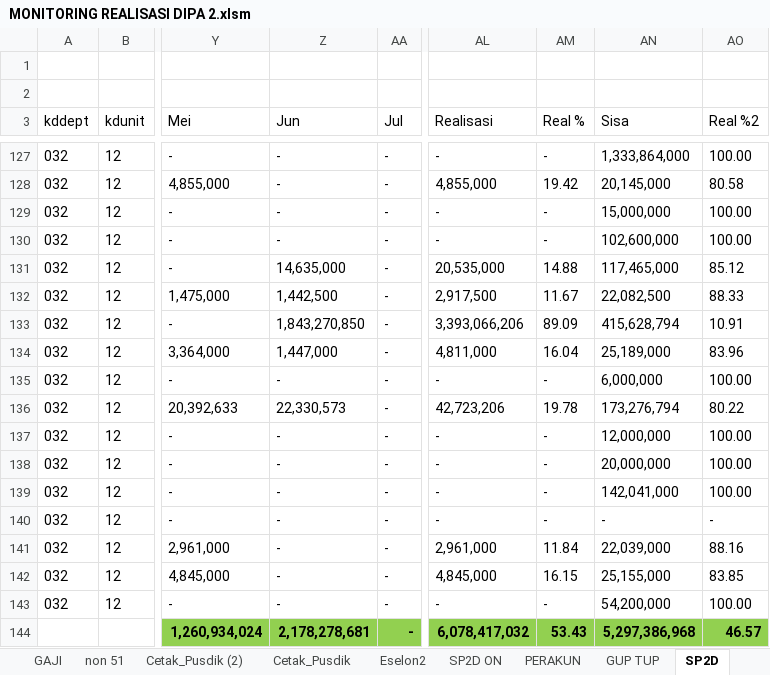
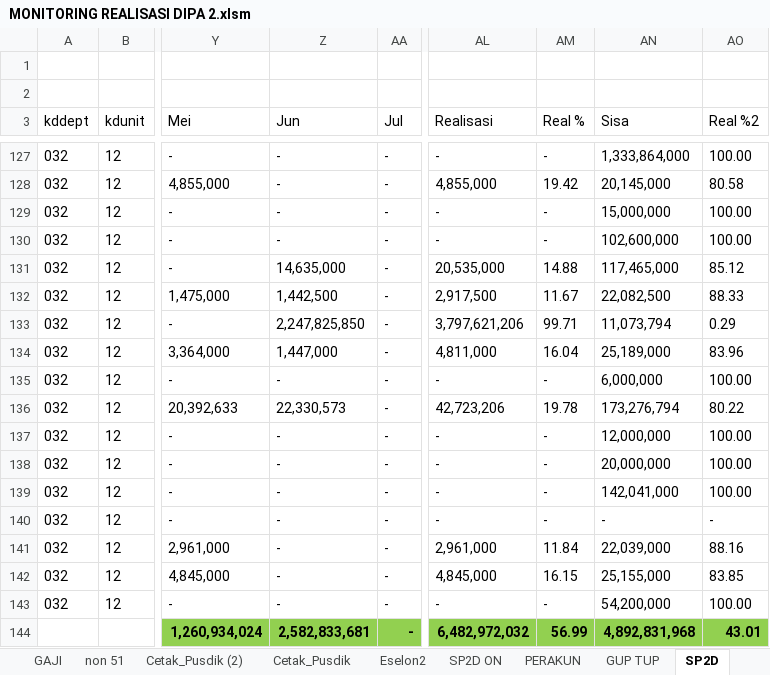
Before and after one commit to arifxl42/TA.2022, an Excel workbook: MONITORING REALISASI DIPA 2.xlsm, sheet SP2D, drawn as a sheet; only a part is shown, gaps mark what is left out; values as stored, in another font and other column widths than the file's, no borders; table styles not drawn; the diff names each change by its address in the sheet, - before the commit and + after, or states it on an @@ line.

Commit message:
update realisasi 29 juni 2022

```diff
--- a/MONITORING REALISASI DIPA 2.xlsm (sheet SP2D)
+++ b/MONITORING REALISASI DIPA 2.xlsm (sheet SP2D)
-Z133 (Jun): 1,843,270,850
+Z133 (Jun): 2,247,825,850
-AL133 (Realisasi): 3,393,066,206
+AL133 (Realisasi): 3,797,621,206
-AM133 (Real %): 89.09
+AM133 (Real %): 99.71
-AN133 (Sisa): 415,628,794
+AN133 (Sisa): 11,073,794
-AO133 (Real %2): 10.91
+AO133 (Real %2): 0.29
-Z144 (Jun): 2,178,278,681
+Z144 (Jun): 2,582,833,681
-AL144 (Realisasi): 6,078,417,032
+AL144 (Realisasi): 6,482,972,032
-AM144 (Real %): 53.43
+AM144 (Real %): 56.99
-AN144 (Sisa): 5,297,386,968
+AN144 (Sisa): 4,892,831,968
-AO144 (Real %2): 46.57
+AO144 (Real %2): 43.01
```
Also changed, not shown: sheet PERAKUN, sheet SP2D ON, sheet PERSUBBID - Gaji Non Blokir, sheet PERSUBBID + GAJI Non Blokir, sheet PER BULAN, sheet PERSUBBID - Gaji, 3 more sheets, charts or pictures.
